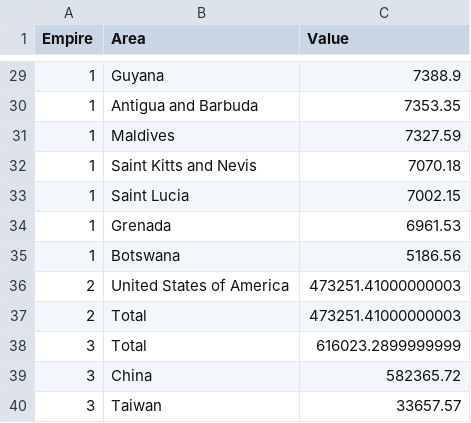
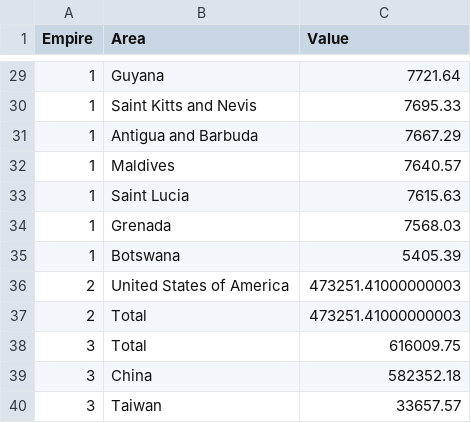
Before and after one commit to ayeeff/marketcap, a CSV file: data/empire_energy_consumption.csv, drawn as a sheet; only a part is shown, gaps mark what is left out; the diff covers the shown part only.

```diff
--- a/data/empire_energy_consumption.csv
+++ b/data/empire_energy_consumption.csv
@@ -29,12 +29,12 @@ Empire,Area,Value
-1,Guyana,7388.9
-1,Antigua and Barbuda,7353.35
-1,Maldives,7327.59
-1,Saint Kitts and Nevis,7070.18
-1,Saint Lucia,7002.15
-1,Grenada,6961.53
-1,Botswana,5186.56
+1,Guyana,7721.64
+1,Saint Kitts and Nevis,7695.33
+1,Antigua and Barbuda,7667.29
+1,Maldives,7640.57
+1,Saint Lucia,7615.63
+1,Grenada,7568.03
+1,Botswana,5405.39
 2,United States of America,473251.41000000003
 2,Total,473251.41000000003
-3,Total,616023.2899999999
-3,China,582365.72
+3,Total,616009.75
+3,China,582352.18
 3,Taiwan,33657.57
```
Also changed, not shown: 7 added rows, 7 removed rows and 16 edited cells elsewhere in this file.
